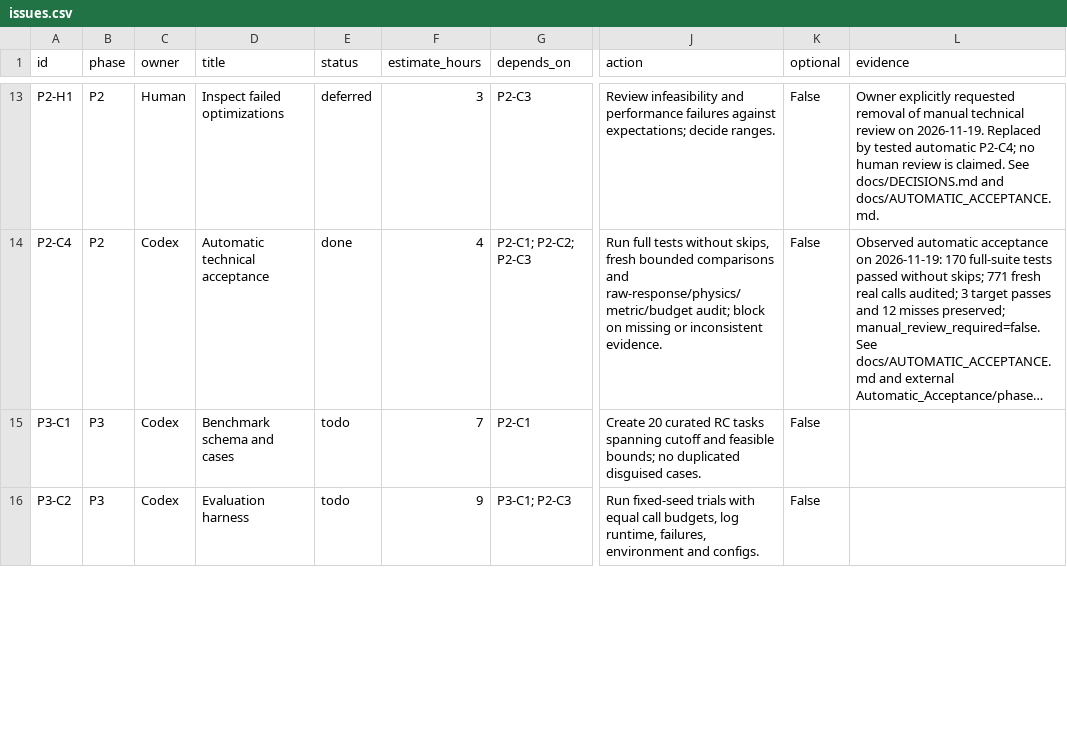
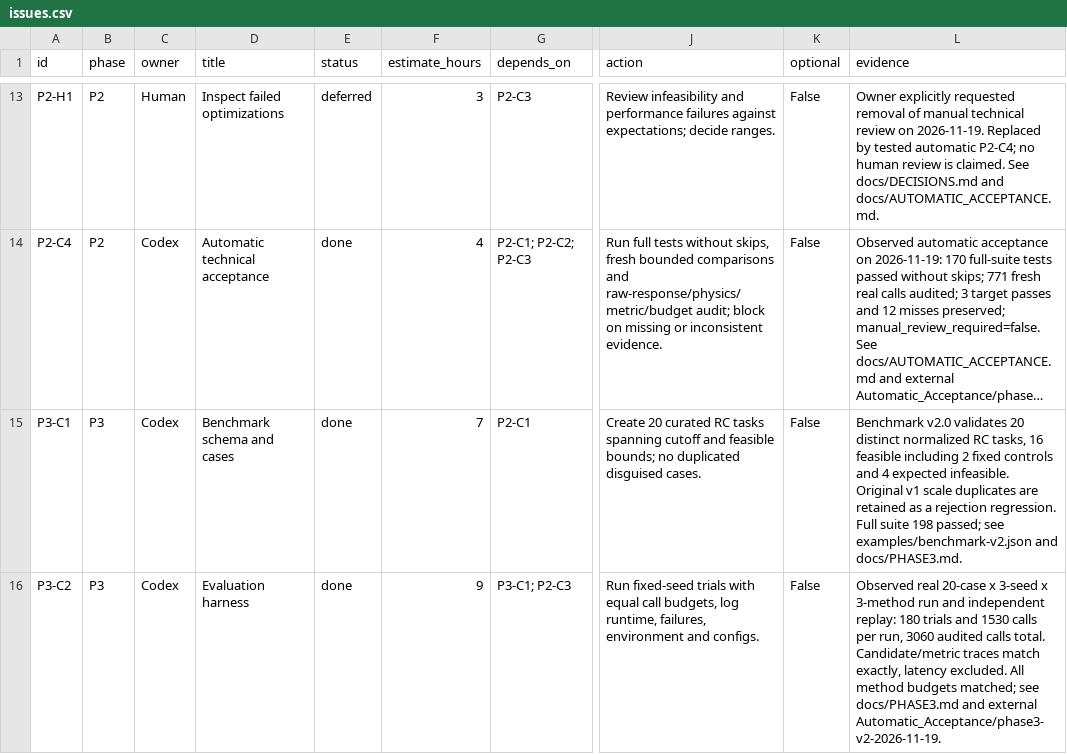
Before and after one commit to Omidf28/CircuForge, a CSV file: planning/issues.csv, drawn as a sheet; only a part is shown, gaps mark what is left out; long unchanged cells end in …; the diff covers the shown part only; the diff names each change by its address in the sheet, - before the commit and + after, or states it on an @@ line.

Commit message:
P3: add distinct RC benchmarks and automatic multi-seed replay acceptance

```diff
--- a/planning/issues.csv
+++ b/planning/issues.csv
-E15:E16 (status): todo
+E15:E16 (status): done
-L15 (evidence): (empty)
+L15 (evidence): Benchmark v2.0 validates 20 distinct normalized RC tasks, 16 feasible including 2 fixed controls and 4 expected infeasible. Original v1 scale duplicates are retained as a rejection regression. Full suite 198 passed; see examples/benchmark-v2.json and docs/PHASE3.md.
-L16 (evidence): (empty)
+L16 (evidence): Observed real 20-case x 3-seed x 3-method run and independent replay: 180 trials and 1530 calls per run, 3060 audited calls total. Candidate/metric traces match exactly, latency excluded. All method budgets matched; see docs/PHASE3.md and external Automatic_Acceptance/phase3-v2-2026-11-19.
```
Also changed, not shown: 1 added row and 2 edited cells elsewhere in this file, 24 other files.
